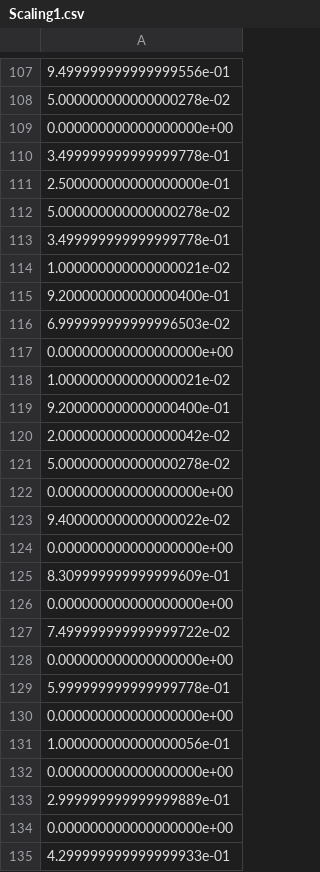
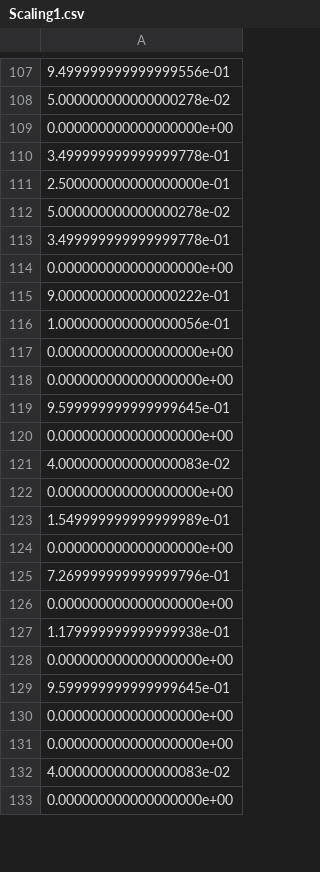
Before and after one commit to hawkij/ZERCalc, a CSV file: Output/CSVs/Scaling1.csv, drawn as a sheet; only a part is shown, gaps mark what is left out; the diff covers the shown part only.

```diff
--- a/Output/CSVs/Scaling1.csv
+++ b/Output/CSVs/Scaling1.csv
@@ -113,23 +113,21 @@
 3.499999999999999778e-01
-1.000000000000000021e-02
-9.200000000000000400e-01
-6.999999999999996503e-02
 0.000000000000000000e+00
-1.000000000000000021e-02
-9.200000000000000400e-01
-2.000000000000000042e-02
-5.000000000000000278e-02
-0.000000000000000000e+00
-9.400000000000000022e-02
-0.000000000000000000e+00
-8.309999999999999609e-01
-0.000000000000000000e+00
-7.499999999999999722e-02
-0.000000000000000000e+00
-5.999999999999999778e-01
-0.000000000000000000e+00
+9.000000000000000222e-01
 1.000000000000000056e-01
 0.000000000000000000e+00
-2.999999999999999889e-01
 0.000000000000000000e+00
-4.299999999999999933e-01
+9.599999999999999645e-01
+0.000000000000000000e+00
+4.000000000000000083e-02
+0.000000000000000000e+00
+1.549999999999999989e-01
+0.000000000000000000e+00
+7.269999999999999796e-01
+0.000000000000000000e+00
+1.179999999999999938e-01
+0.000000000000000000e+00
+9.599999999999999645e-01
+0.000000000000000000e+00
+0.000000000000000000e+00
+4.000000000000000083e-02
+0.000000000000000000e+00
```
Also changed, not shown: 30 added rows, 35 removed rows, 17 moved rows and 29 edited cells elsewhere in this file, Output/CSVs/Inverse.csv, Output/CSVs/Lambda.csv, 5 other files.
